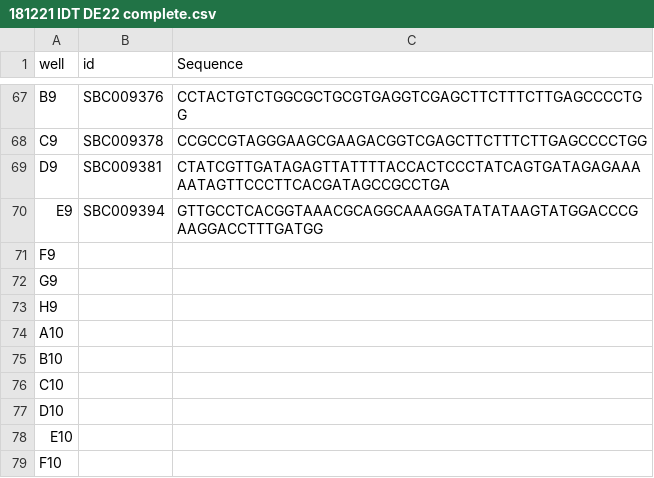
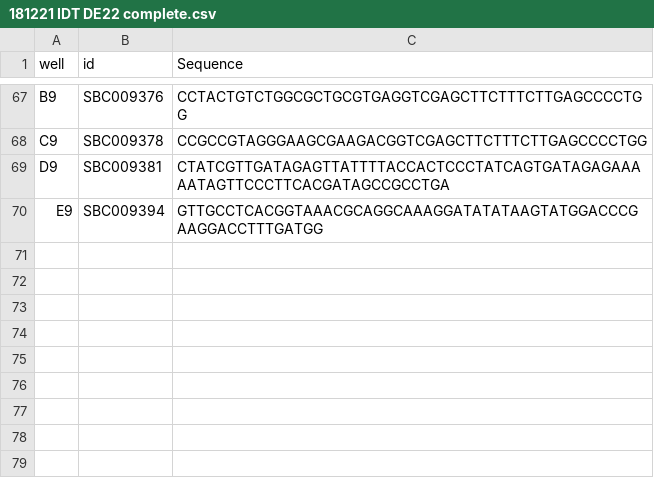
Before and after one commit to UoMMIB/sbc-assembly, a CSV file: data/plates/181221 IDT DE22 complete.csv, drawn as a sheet; only a part is shown, gaps mark what is left out; the diff names each change by its address in the sheet, - before the commit and + after, or states it on an @@ line.

```diff
--- a/data/plates/181221 IDT DE22 complete.csv
+++ b/data/plates/181221 IDT DE22 complete.csv
-row 71: F9
-row 72: G9
-row 73: H9
-row 74: A10
-row 75: B10
-row 76: C10
-row 77: D10
-row 78: E10
-row 79: F10
```
Also changed, not shown: data/plates/181220 IDT DE40 broligo order.csv, data/plates/181220 IDT DE42 broligo order complete.csv, 2 other files.
